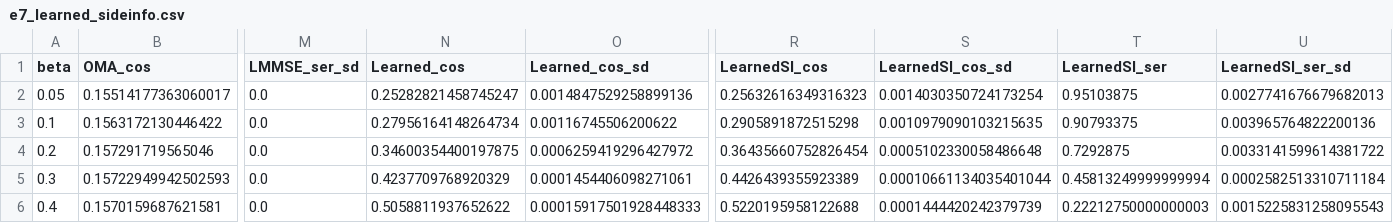
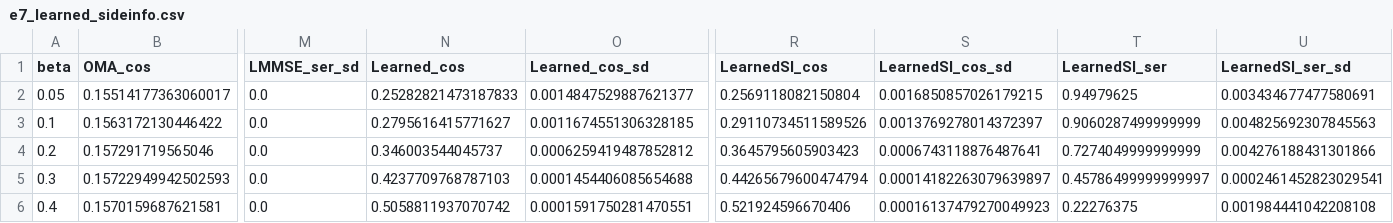
Before and after one commit to KiHoLee/shared-private-sema, a CSV file: data/e7_learned_sideinfo.csv, drawn as a sheet; only a part is shown, gaps mark what is left out; the diff covers the shown part only; the diff names each change by its address in the sheet, - before the commit and + after, or states it on an @@ line.

```diff
--- a/data/e7_learned_sideinfo.csv
+++ b/data/e7_learned_sideinfo.csv
-N2 (Learned_cos): 0.25282821458745247
+N2 (Learned_cos): 0.25282821473187833
-O2 (Learned_cos_sd): 0.0014847529258899136
+O2 (Learned_cos_sd): 0.0014847529887621377
-R2 (LearnedSI_cos): 0.25632616349316323
+R2 (LearnedSI_cos): 0.2569118082150804
-S2 (LearnedSI_cos_sd): 0.0014030350724173254
+S2 (LearnedSI_cos_sd): 0.0016850857026179215
-T2 (LearnedSI_ser): 0.95103875
+T2 (LearnedSI_ser): 0.94979625
-U2 (LearnedSI_ser_sd): 0.0027741676679682013
+U2 (LearnedSI_ser_sd): 0.003434677477580691
-N3 (Learned_cos): 0.27956164148264734
+N3 (Learned_cos): 0.2795616415771627
-O3 (Learned_cos_sd): 0.00116745506200622
+O3 (Learned_cos_sd): 0.0011674551306328185
-R3 (LearnedSI_cos): 0.2905891872515298
+R3 (LearnedSI_cos): 0.29110734511589526
-S3 (LearnedSI_cos_sd): 0.0010979090103215635
+S3 (LearnedSI_cos_sd): 0.0013769278014372397
-T3 (LearnedSI_ser): 0.90793375
+T3 (LearnedSI_ser): 0.9060287499999999
-U3 (LearnedSI_ser_sd): 0.003965764822200136
+U3 (LearnedSI_ser_sd): 0.004825692307845563
-N4 (Learned_cos): 0.34600354400197875
+N4 (Learned_cos): 0.346003544045737
-O4 (Learned_cos_sd): 0.0006259419296427972
+O4 (Learned_cos_sd): 0.0006259419487852812
-R4 (LearnedSI_cos): 0.36435660752826454
+R4 (LearnedSI_cos): 0.3645795605903423
-S4 (LearnedSI_cos_sd): 0.0005102330058486648
+S4 (LearnedSI_cos_sd): 0.0006743118876487641
-T4 (LearnedSI_ser): 0.7292875
+T4 (LearnedSI_ser): 0.7274049999999999
-U4 (LearnedSI_ser_sd): 0.0033141599614381722
+U4 (LearnedSI_ser_sd): 0.004276188431301866
-N5 (Learned_cos): 0.4237709768920329
+N5 (Learned_cos): 0.4237709768787103
-O5 (Learned_cos_sd): 0.0001454406098271061
+O5 (Learned_cos_sd): 0.0001454406085654688
-R5 (LearnedSI_cos): 0.4426439355923389
+R5 (LearnedSI_cos): 0.44265679600474794
-S5 (LearnedSI_cos_sd): 0.00010661134035401044
+S5 (LearnedSI_cos_sd): 0.00014182263079639897
-T5 (LearnedSI_ser): 0.45813249999999994
+T5 (LearnedSI_ser): 0.45786499999999997
-U5 (LearnedSI_ser_sd): 0.0002582513310711184
+U5 (LearnedSI_ser_sd): 0.0002461452823029541
-N6 (Learned_cos): 0.5058811937652622
+N6 (Learned_cos): 0.5058811937070742
-O6 (Learned_cos_sd): 0.00015917501928448333
+O6 (Learned_cos_sd): 0.0001591750281470551
-R6 (LearnedSI_cos): 0.5220195958122688
+R6 (LearnedSI_cos): 0.521924596670406
-S6 (LearnedSI_cos_sd): 0.0001444420242379739
+S6 (LearnedSI_cos_sd): 0.00016137479270049923
-T6 (LearnedSI_ser): 0.22212750000000003
+T6 (LearnedSI_ser): 0.22276375
-U6 (LearnedSI_ser_sd): 0.0015225831258095543
+U6 (LearnedSI_ser_sd): 0.001984441042208108
```
Also changed, not shown: 33 edited cells elsewhere in this file, data/e7_valcurve.csv, data/e9_retrieval.csv, 34 other files.
